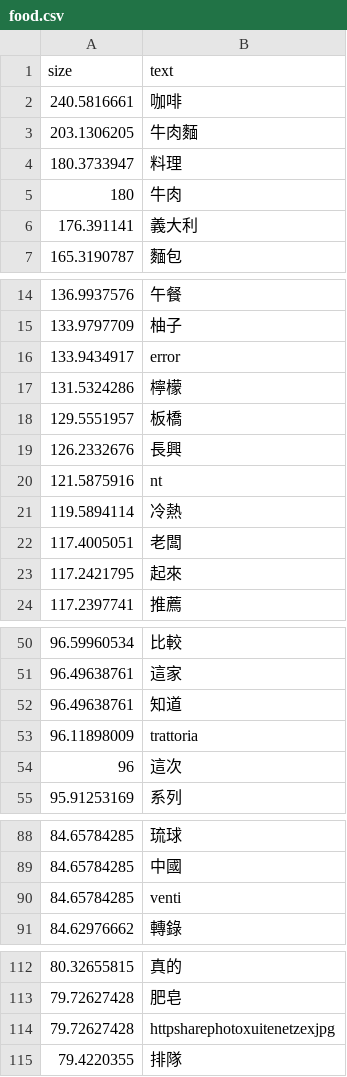
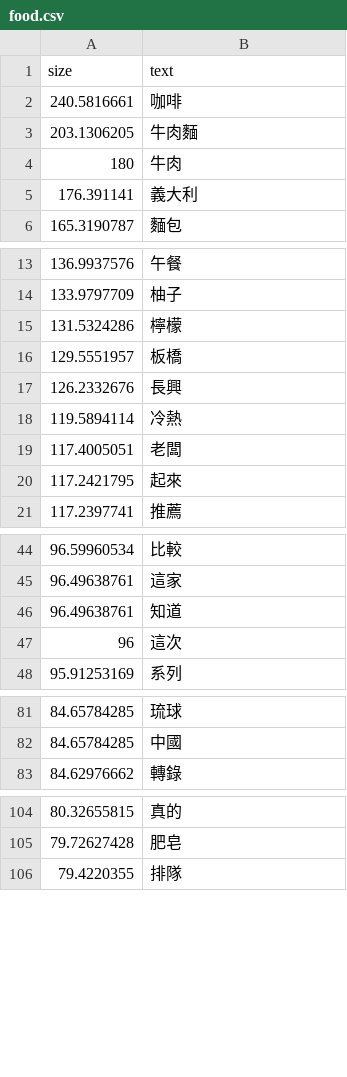
Before and after one commit to JackyKao/JProject, a CSV file: food.csv, drawn as a sheet; only a part is shown, gaps mark what is left out; the diff covers the shown part only.

```diff
--- a/food.csv
+++ b/food.csv
@@ -3,3 +3,2 @@ size,text
 203.1306205,牛肉麵
-180.3733947,料理
 180,牛肉
@@ -15,3 +14,2 @@ size,text
 133.9797709,柚子
-133.9434917,error
 131.5324286,檸檬
@@ -19,3 +17,2 @@ size,text
 126.2332676,長興
-121.5875916,nt
 119.5894114,冷熱
@@ -52,3 +46,2 @@ size,text
 96.49638761,知道
-96.11898009,trattoria
 96,這次
@@ -89,3 +82,2 @@ size,text
 84.65784285,中國
-84.65784285,venti
 84.62976662,轉錄
@@ -113,3 +105,2 @@ size,text
 79.72627428,肥皂
-79.72627428,httpsharephotoxuitenetzexjpg
 79.4220355,排隊
```
Also changed, not shown: 19 removed rows elsewhere in this file.
